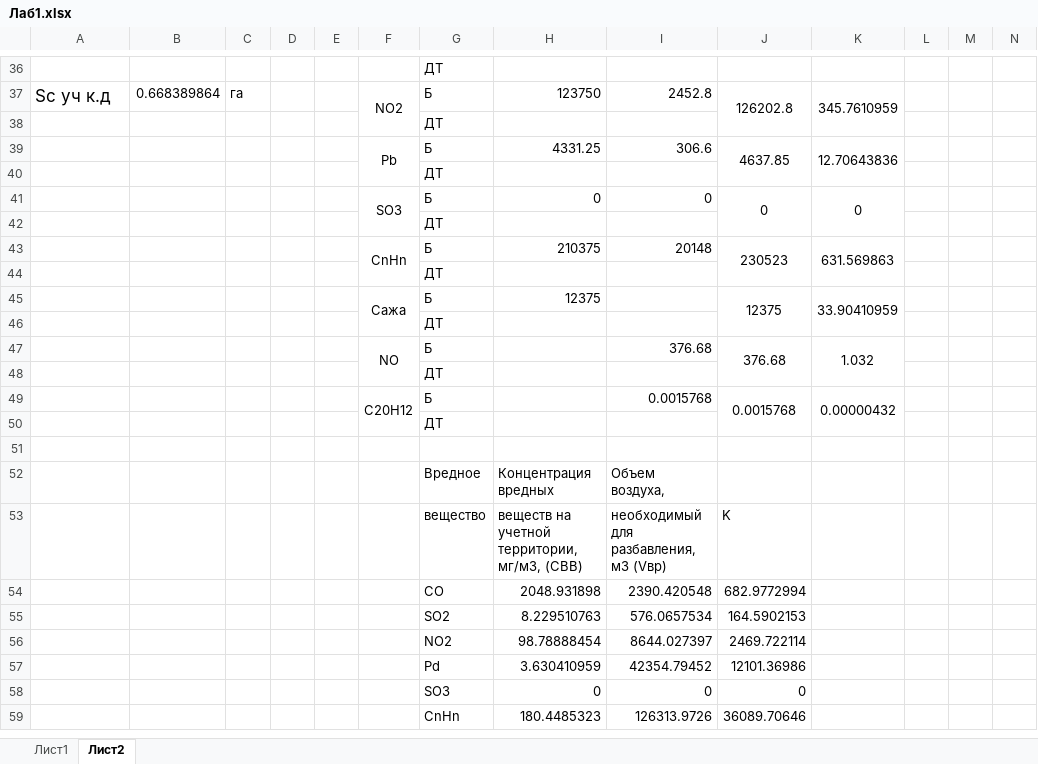
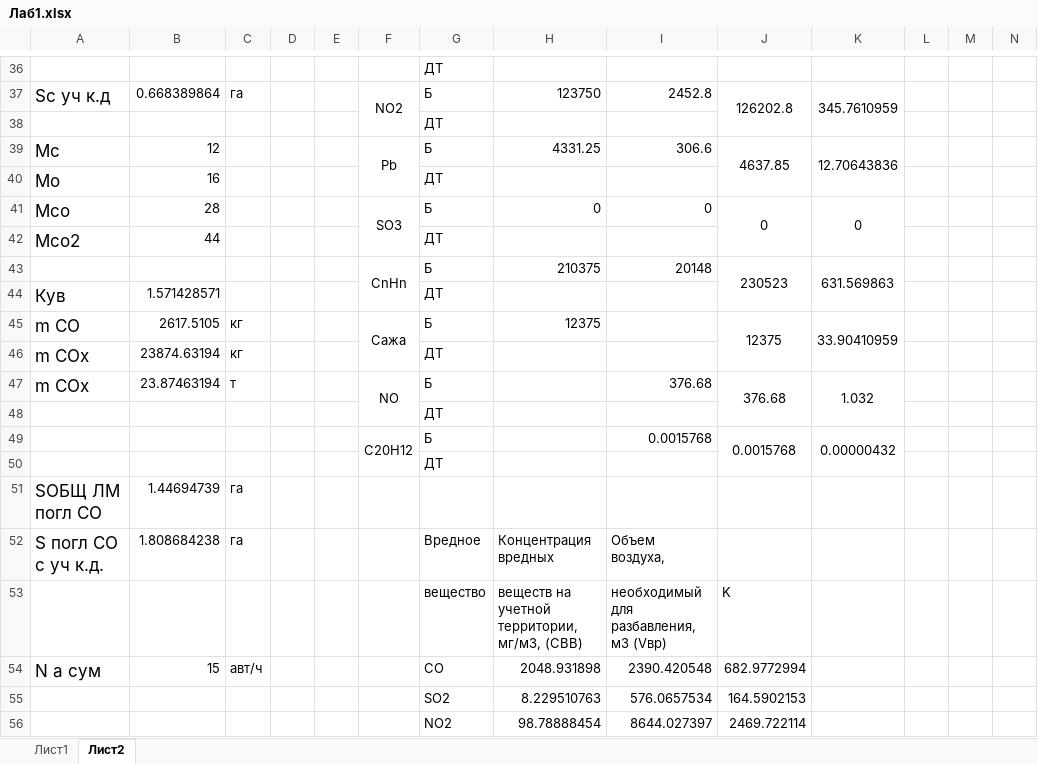
Before and after one commit to PlayerUnknown14/Codespace, an Excel workbook: Файлы/1 курс/2 семестр/Экология/Лабы/18.02.25 - 1-ая лаба/Лаб1.xlsx, sheet Лист2, drawn as a sheet; only a part is shown, gaps mark what is left out; the shorter side is filled out with more unchanged rows; values as stored, in another font and other column widths than the file's, no borders; charts and pictures not drawn; removed rows and columns are numbered as before the commit, all else as after; rows hold the shown columns only; the diff covers the shown part only; the diff names each change by its address in the sheet, - before the commit and + after, or states it on an @@ line.

Commit message:
Экология лаба

```diff
--- a/Файлы/1 курс/2 семестр/Экология/Лабы/18.02.25 - 1-ая лаба/Лаб1.xlsx (sheet Лист2)
+++ b/Файлы/1 курс/2 семестр/Экология/Лабы/18.02.25 - 1-ая лаба/Лаб1.xlsx (sheet Лист2)
-A39: (empty)
+A39: Mc
-B39: (empty)
+B39: 12
-row 40:  |  |  |  |  |  | ДТ
+row 40: Mo | 16 |  |  |  |  | ДТ
-A41: (empty)
+A41: Мсо
-B41: (empty)
+B41: 28
-row 42:  |  |  |  |  |  | ДТ
+row 42: Мсо2 | 44 |  |  |  |  | ДТ
-row 44:  |  |  |  |  |  | ДТ
+row 44: Кув | 1.571428571 |  |  |  |  | ДТ
-A45: (empty)
+A45: m CO
-B45: (empty)
+B45: 2617.5105
-C45: (empty)
+C45: кг
-row 46:  |  |  |  |  |  | ДТ
+row 46: m COx | 23874.63194 | кг |  |  |  | ДТ
-A47: (empty)
+A47: m COx
-B47: (empty)
+B47: 23.87463194
-C47: (empty)
+C47: т
-row 51: (empty)
+row 51: SОБЩ ЛМ погл СО | 1.44694739 | га
-A52: (empty)
+A52: S погл СО с уч к.д.
-B52: (empty)
+B52: 1.808684238
-C52: (empty)
+C52: га
-A54: (empty)
+A54: N а сум
-B54: (empty)
+B54: 15
-C54: (empty)
+C54: авт/ч
```
Also changed, not shown: 9 added rows, 1 removed row and 8 edited cells elsewhere in this sheet, charts or pictures.
